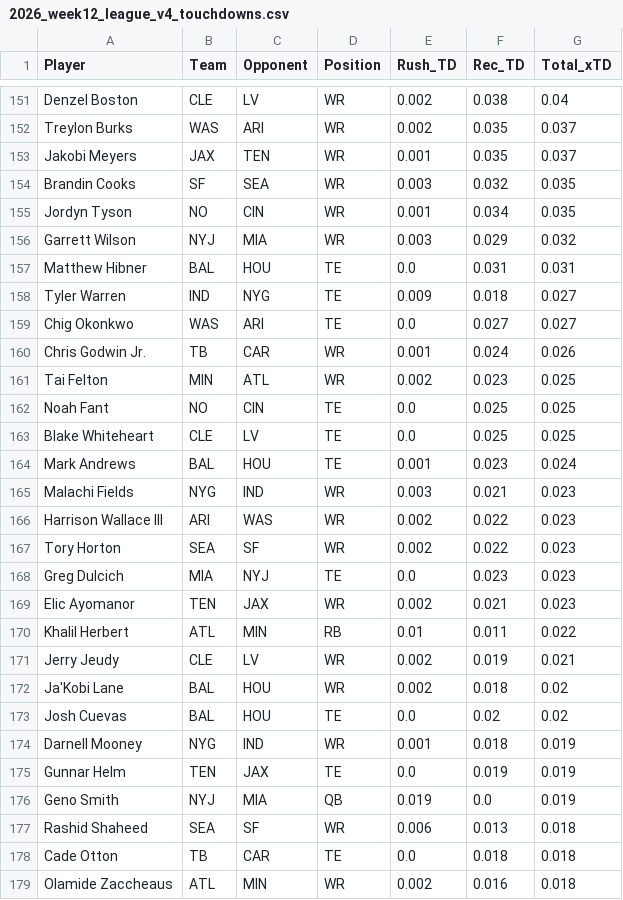
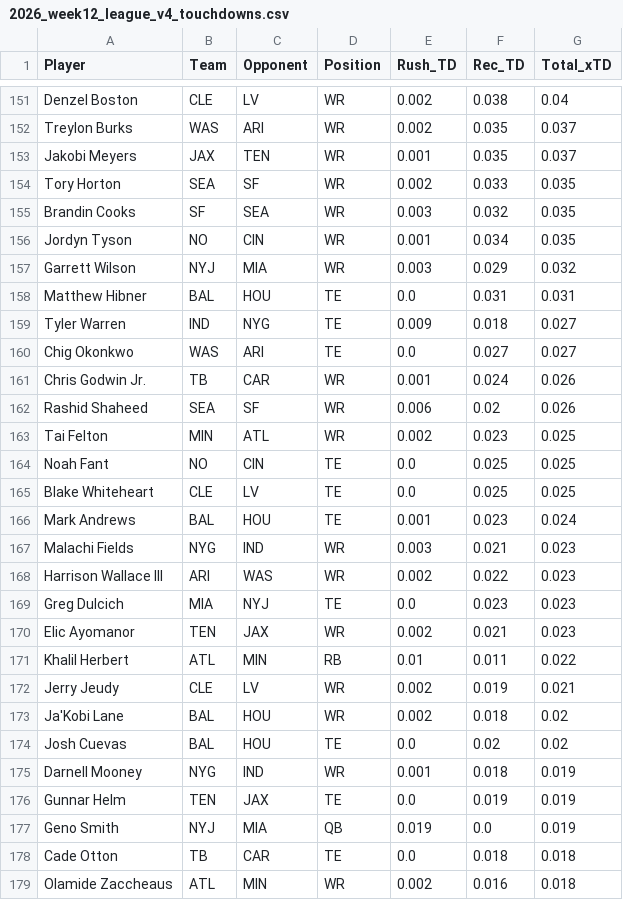
Before and after one commit to rosterxreport-cloud/roster-report-trade-analyzer, a CSV file: data/projections/2026_week12_league_v4_touchdowns.csv, drawn as a sheet; only a part is shown, gaps mark what is left out; removed rows and columns are numbered as before the commit, all else as after; the diff covers the shown part only; the diff names each change by its address in the sheet, - before the commit and + after, or states it on an @@ line.

```diff
--- a/data/projections/2026_week12_league_v4_touchdowns.csv
+++ b/data/projections/2026_week12_league_v4_touchdowns.csv
+row 154: Tory Horton | SEA | SF | WR | 0.002 | 0.033 | 0.035
+row 162: Rashid Shaheed | SEA | SF | WR | 0.006 | 0.02 | 0.026
-row 167: Tory Horton | SEA | SF | WR | 0.002 | 0.022 | 0.023
-row 177: Rashid Shaheed | SEA | SF | WR | 0.006 | 0.013 | 0.018
```
Also changed, not shown: 7 added rows and 7 removed rows elsewhere in this file, data/projections/2026_week12_league_v4_full.csv, data/projections/2026_week12_target_allocation_audit.csv, 5 other files.
